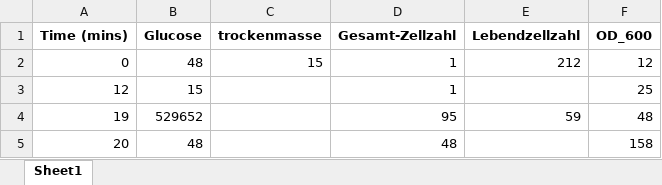
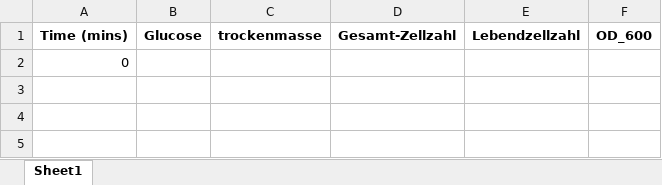
Before and after one commit to Bio-Jupyter/aerobe_kultur, an Excel workbook: aerobe_lab_data.xlsx, sheet Sheet1, drawn as a sheet; values as stored, in another font and other column widths than the file's, no borders; removed rows and columns are numbered as before the commit, all else as after; the diff names each change by its address in the sheet, - before the commit and + after, or states it on an @@ line.

```diff
--- a/aerobe_lab_data.xlsx (sheet Sheet1)
+++ b/aerobe_lab_data.xlsx (sheet Sheet1)
-row 2: 0 | 48 | 15 | 1 | 212 | 12
-row 3: 12 | 15 |  | 1 |  | 25
-row 4: 19 | 529652 |  | 95 | 59 | 48
-row 5: 20 | 48 |  | 48 |  | 158
+row 2: 0
```
Also changed, not shown: 7 other files.
